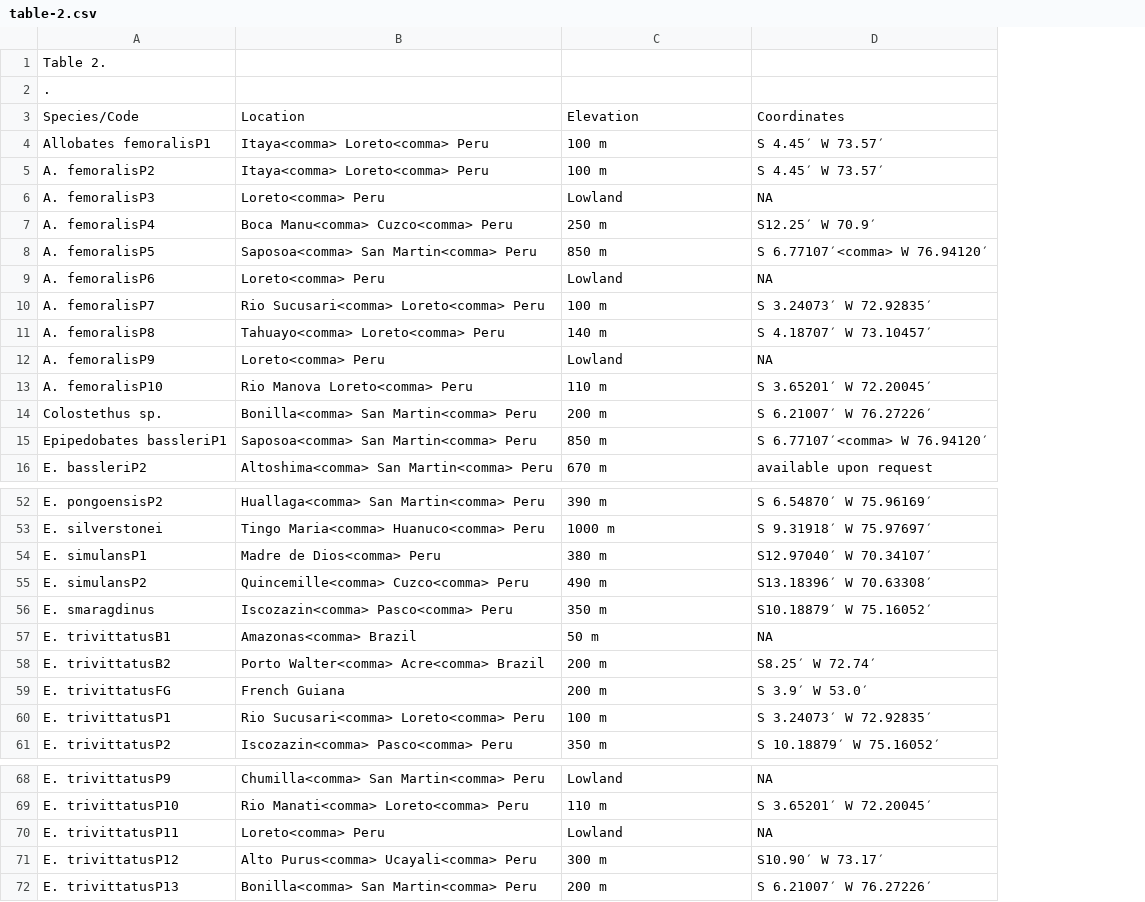
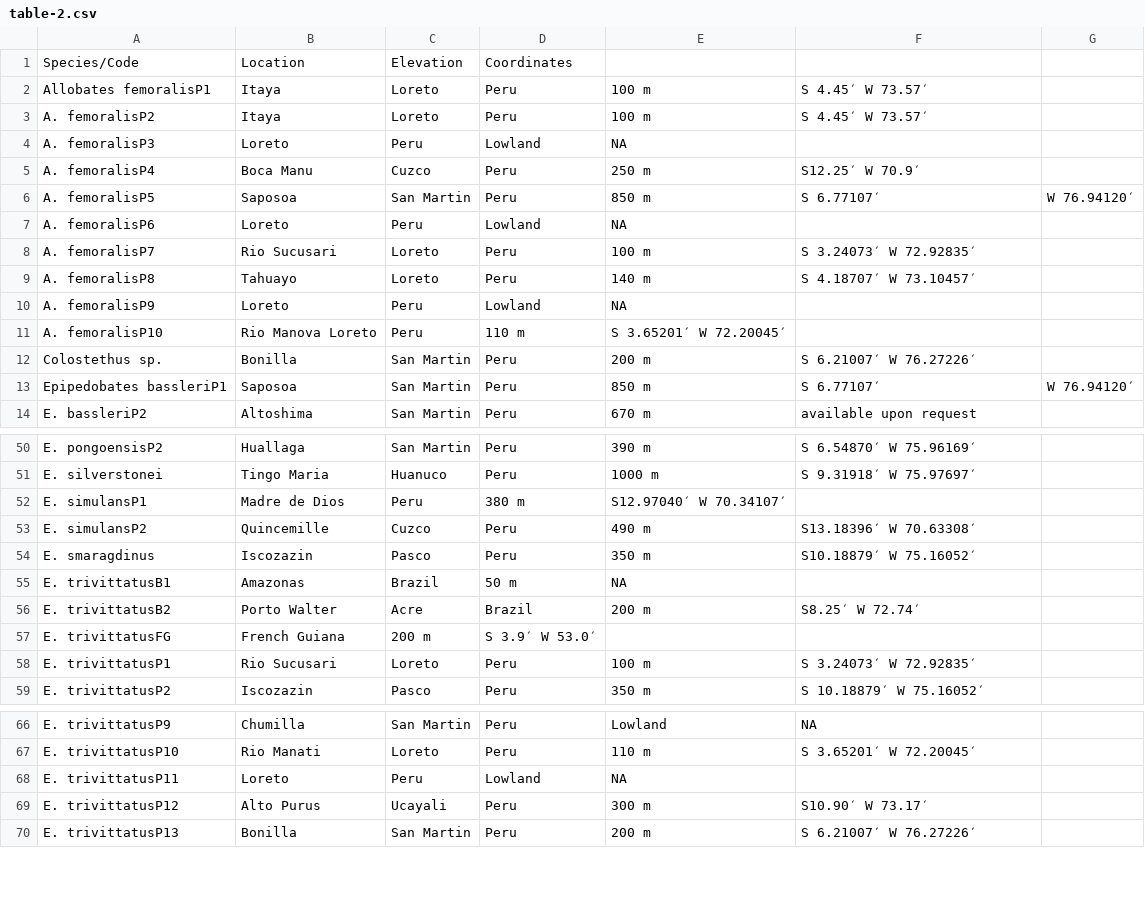
Before and after one commit to rdmpage/imapgenes, a CSV file: DQ523091/table-2.csv, drawn as a sheet; only a part is shown, gaps mark what is left out; removed rows and columns are numbered as before the commit, all else as after; the diff covers the shown part only; the diff names each change by its address in the sheet, - before the commit and + after, or states it on an @@ line.

Commit message:
Replace <comma>

```diff
--- a/DQ523091/table-2.csv
+++ b/DQ523091/table-2.csv
-column B, rows 3-16: Location | Itaya<comma> Loreto<comma> Peru | Itaya<comma> Loreto<comma> Peru | Loreto<comma> Peru | Boca Manu<comma> Cuzco<comma> Peru | Saposoa<comma> San Martin<comma> Peru | Loreto<comma> Peru | Rio Sucusari<comma> Loreto<comma> Peru | Tahuayo<comma> Loreto<comma> Peru | Loreto<comma> Peru | Rio Manova Loreto<comma> Peru | Bonilla<comma> San Martin<comma> Peru | Saposoa<comma> San Martin<comma> Peru | Altoshima<comma> San Martin<comma> Peru; rows 52-61: Huallaga<comma> San Martin<comma> Peru | Tingo Maria<comma> Huanuco<comma> Peru | Madre de Dios<comma> Peru | Quincemille<comma> Cuzco<comma> Peru | Iscozazin<comma> Pasco<comma> Peru | Amazonas<comma> Brazil | Porto Walter<comma> Acre<comma> Brazil | French Guiana | Rio Sucusari<comma> Loreto<comma> Peru | Iscozazin<comma> Pasco<comma> Peru; rows 68-72: Chumilla<comma> San Martin<comma> Peru | Rio Manati<comma> Loreto<comma> Peru | Loreto<comma> Peru | Alto Purus<comma> Ucayali<comma> Peru | Bonilla<comma> San Martin<comma> Peru
+column B, rows 1-14: Location | Itaya | Itaya | Loreto | Boca Manu | Saposoa | Loreto | Rio Sucusari | Tahuayo | Loreto | Rio Manova Loreto | Bonilla | Saposoa | Altoshima; rows 50-59: Huallaga | Tingo Maria | Madre de Dios | Quincemille | Iscozazin | Amazonas | Porto Walter | French Guiana | Rio Sucusari | Iscozazin; rows 66-70: Chumilla | Rio Manati | Loreto | Alto Purus | Bonilla
+column C, rows 1-14: Elevation | Loreto | Loreto | Peru | Cuzco | San Martin | Peru | Loreto | Loreto | Peru | Peru | San Martin | San Martin | San Martin; rows 50-59: San Martin | Huanuco | Peru | Cuzco | Pasco | Brazil | Acre | 200 m | Loreto | Pasco; rows 66-70: San Martin | Loreto | Peru | Ucayali | San Martin
+column D, rows 1-14: Coordinates | Peru | Peru | Lowland | Peru | Peru | Lowland | Peru | Peru | Lowland | 110 m | Peru | Peru | Peru; rows 50-59: Peru | Peru | 380 m | Peru | Peru | 50 m | Brazil | S 3.9′ W 53.0′ | Peru | Peru; rows 66-70: Peru | Peru | Lowland | Peru | Peru
+column G, rows 6-13: W 76.94120′ |  |  |  |  |  |  | W 76.94120′
-row 1: Table 2.
-row 2: .
-E1: Elevation
+E1: (empty)
-F1: Coordinates
+F1: (empty)
-E4: Lowland
+E4: NA
-F4: NA
+F4: (empty)
-F6: S 6.77107′<comma> W 76.94120′
+F6: S 6.77107′
-E7: Lowland
+E7: NA
-F7: NA
+F7: (empty)
-E10: Lowland
+E10: NA
-F10: NA
+F10: (empty)
-E11: 110 m
+E11: S 3.65201′ W 72.20045′
-F11: S 3.65201′ W 72.20045′
+F11: (empty)
-F13: S 6.77107′<comma> W 76.94120′
+F13: S 6.77107′
-E52: 380 m
+E52: S12.97040′ W 70.34107′
-F52: S12.97040′ W 70.34107′
+F52: (empty)
-E55: 50 m
+E55: NA
-F55: NA
+F55: (empty)
-E57: 200 m
+E57: (empty)
-F57: S 3.9′ W 53.0′
+F57: (empty)
-E68: Lowland
+E68: NA
-F68: NA
+F68: (empty)
```
Also changed, not shown: 8 edited cells elsewhere in this file.
